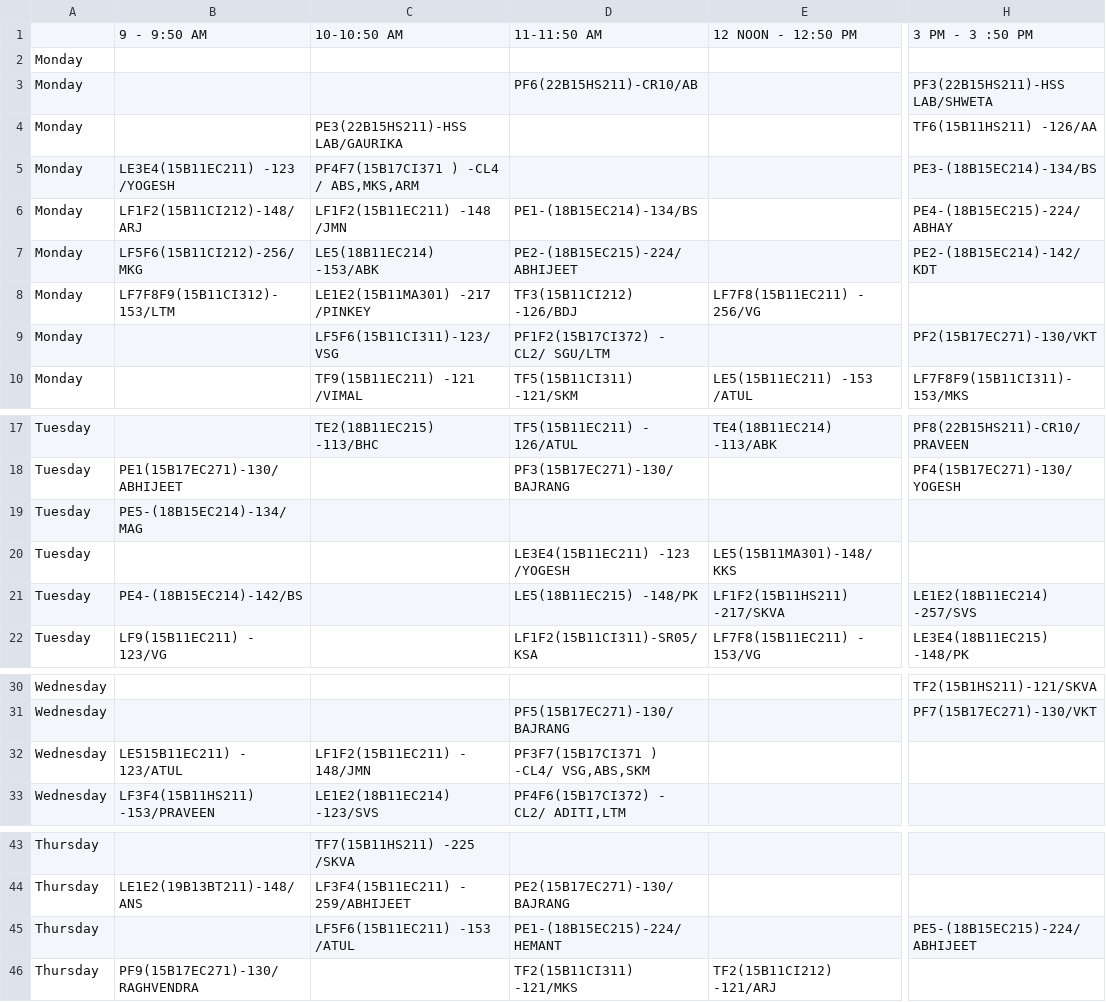
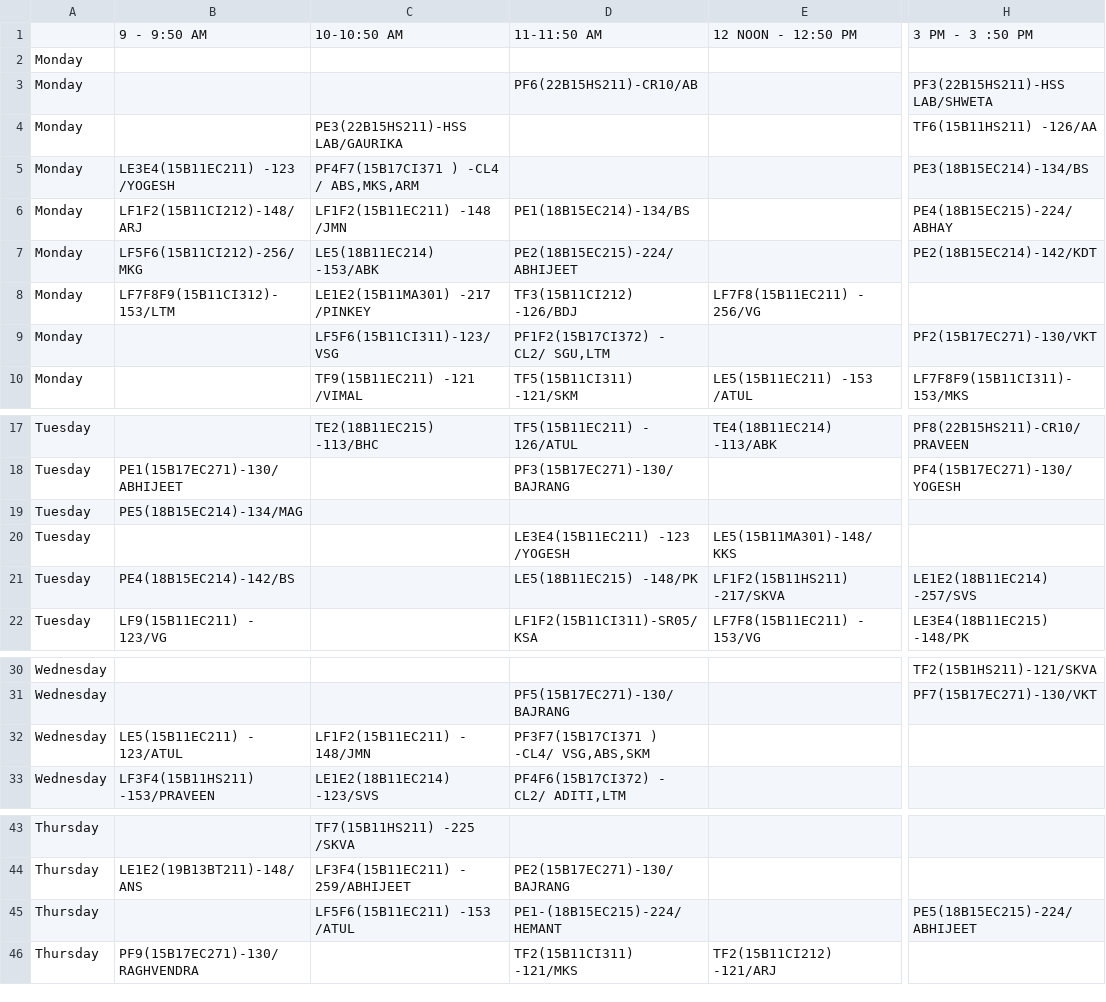
Before and after one commit to Pandey-SaurabhP/JIIT-Time-Table, a CSV file: dataFiles/sem3.csv, drawn as a sheet; only a part is shown, gaps mark what is left out; the diff names each change by its address in the sheet, - before the commit and + after, or states it on an @@ line.

Commit message:
Changed structure, updated inconsistencies in time table

```diff
--- a/dataFiles/sem3.csv
+++ b/dataFiles/sem3.csv
-H5: PE3-(18B15EC214)-134/BS
+H5: PE3(18B15EC214)-134/BS
-D6: PE1-(18B15EC214)-134/BS
+D6: PE1(18B15EC214)-134/BS
-H6: PE4-(18B15EC215)-224/ABHAY
+H6: PE4(18B15EC215)-224/ABHAY
-D7: PE2-(18B15EC215)-224/ABHIJEET
+D7: PE2(18B15EC215)-224/ABHIJEET
-H7: PE2-(18B15EC214)-142/KDT
+H7: PE2(18B15EC214)-142/KDT
-D9: PF1F2(15B17CI372) - CL2/ SGU/LTM
+D9: PF1F2(15B17CI372) - CL2/ SGU,LTM
-B19: PE5-(18B15EC214)-134/MAG
+B19: PE5(18B15EC214)-134/MAG
-B21: PE4-(18B15EC214)-142/BS
+B21: PE4(18B15EC214)-142/BS
-B32: LE515B11EC211) - 123/ATUL
+B32: LE5(15B11EC211) - 123/ATUL
-H45: PE5-(18B15EC215)-224/ABHIJEET
+H45: PE5(18B15EC215)-224/ABHIJEET
```
Also changed, not shown: 3 other files.
